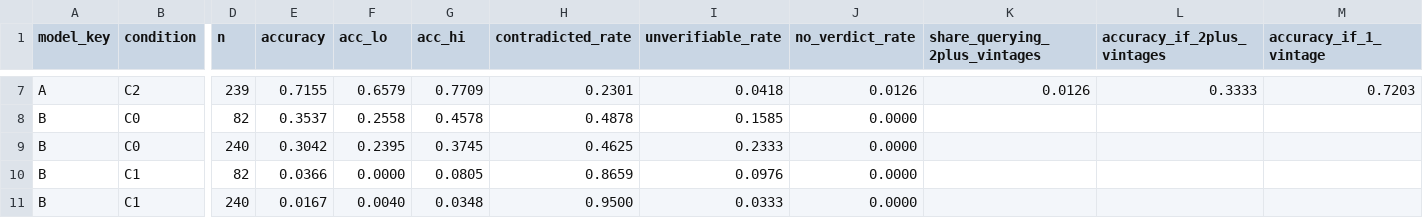
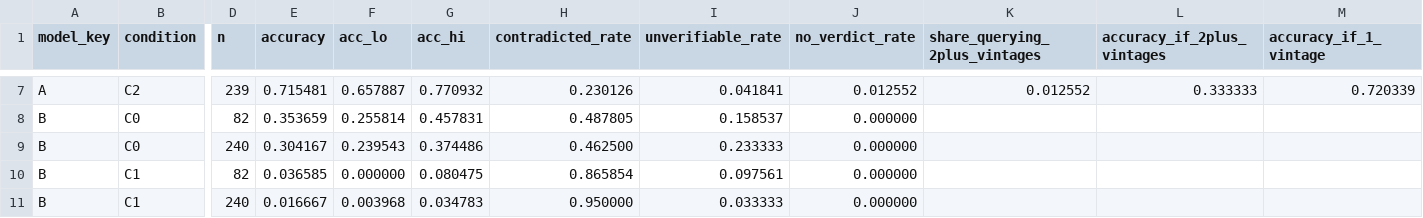
Before and after one commit to suprabhatrapolu/revised-stats-tool-eval, a CSV file: results/flip_by_claimtype.csv, drawn as a sheet; only a part is shown, gaps mark what is left out; the diff covers the shown part only; the diff names each change by its address in the sheet, - before the commit and + after, or states it on an @@ line.

```diff
--- a/results/flip_by_claimtype.csv
+++ b/results/flip_by_claimtype.csv
-E7 (accuracy): 0.7155
+E7 (accuracy): 0.715481
-F7 (acc_lo): 0.6579
+F7 (acc_lo): 0.657887
-G7 (acc_hi): 0.7709
+G7 (acc_hi): 0.770932
-H7 (contradicted_rate): 0.2301
+H7 (contradicted_rate): 0.230126
-I7 (unverifiable_rate): 0.0418
+I7 (unverifiable_rate): 0.041841
-J7 (no_verdict_rate): 0.0126
+J7 (no_verdict_rate): 0.012552
-K7 (share_querying_2plus_vintages): 0.0126
+K7 (share_querying_2plus_vintages): 0.012552
-L7 (accuracy_if_2plus_vintages): 0.3333
+L7 (accuracy_if_2plus_vintages): 0.333333
-M7 (accuracy_if_1_vintage): 0.7203
+M7 (accuracy_if_1_vintage): 0.720339
-E8 (accuracy): 0.3537
+E8 (accuracy): 0.353659
-F8 (acc_lo): 0.2558
+F8 (acc_lo): 0.255814
-G8 (acc_hi): 0.4578
+G8 (acc_hi): 0.457831
-H8 (contradicted_rate): 0.4878
+H8 (contradicted_rate): 0.487805
-I8 (unverifiable_rate): 0.1585
+I8 (unverifiable_rate): 0.158537
-J8:J11 (no_verdict_rate): 0.0000
+J8:J11 (no_verdict_rate): 0.000000
-E9 (accuracy): 0.3042
+E9 (accuracy): 0.304167
-F9 (acc_lo): 0.2395
+F9 (acc_lo): 0.239543
-G9 (acc_hi): 0.3745
+G9 (acc_hi): 0.374486
-H9 (contradicted_rate): 0.4625
+H9 (contradicted_rate): 0.462500
-I9 (unverifiable_rate): 0.2333
+I9 (unverifiable_rate): 0.233333
-E10 (accuracy): 0.0366
+E10 (accuracy): 0.036585
-F10 (acc_lo): 0.0000
+F10 (acc_lo): 0.000000
-G10 (acc_hi): 0.0805
+G10 (acc_hi): 0.080475
-H10 (contradicted_rate): 0.8659
+H10 (contradicted_rate): 0.865854
-I10 (unverifiable_rate): 0.0976
+I10 (unverifiable_rate): 0.097561
-E11 (accuracy): 0.0167
+E11 (accuracy): 0.016667
-F11 (acc_lo): 0.0040
+F11 (acc_lo): 0.003968
-G11 (acc_hi): 0.0348
+G11 (acc_hi): 0.034783
-H11 (contradicted_rate): 0.9500
+H11 (contradicted_rate): 0.950000
-I11 (unverifiable_rate): 0.0333
+I11 (unverifiable_rate): 0.033333
```
Also changed, not shown: 130 edited cells elsewhere in this file, results/cutoff_split.csv, results/flip_by_series.csv, 14 other files.
